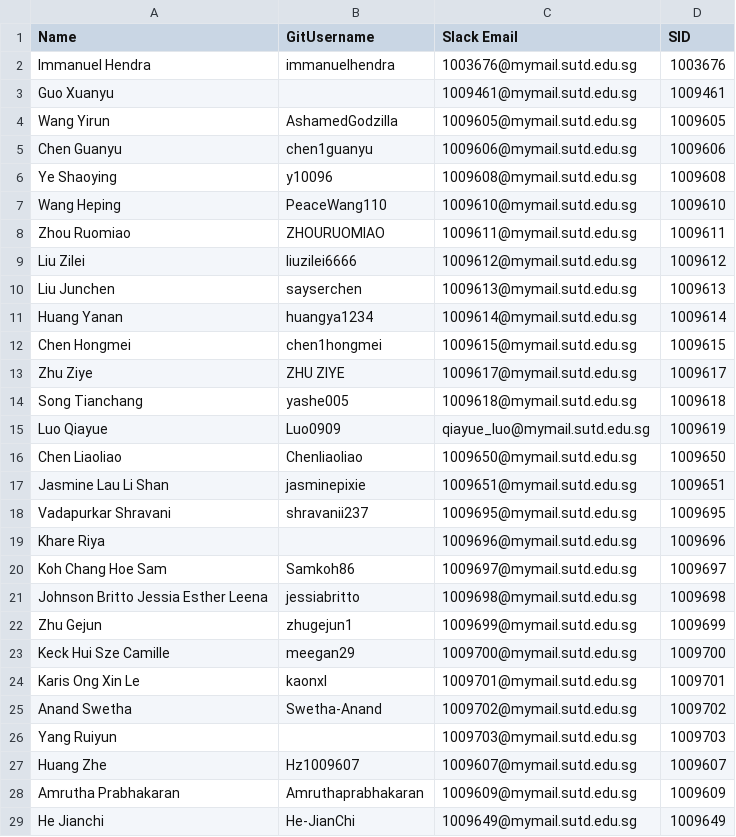
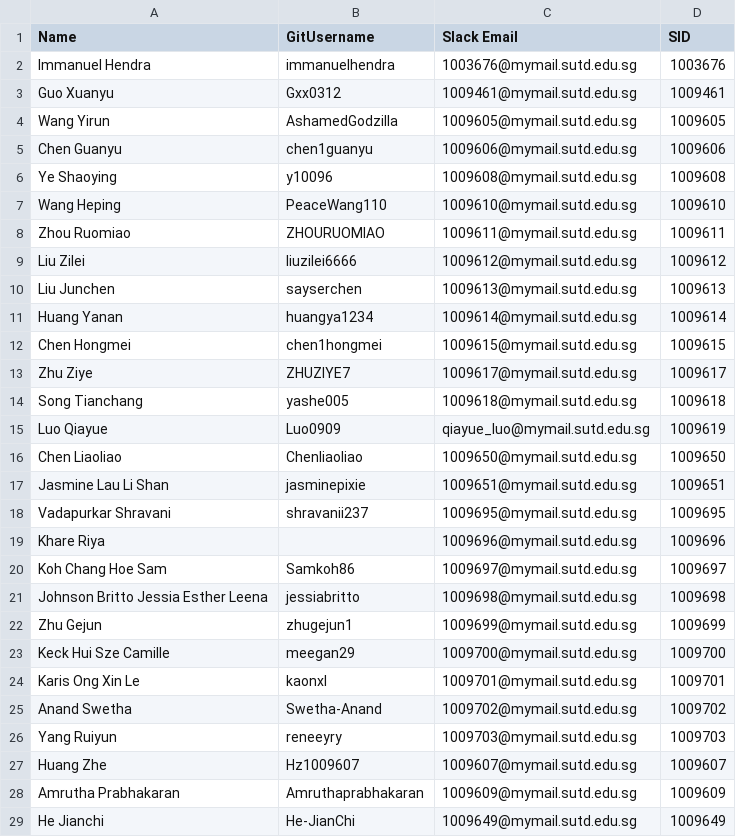
Before and after one commit to Chi-Loong/HCDIV, a CSV file: data/data2024.csv, drawn as a sheet; only a part is shown.

Commit message:
Update data2024.csv

```diff
--- a/data/data2024.csv
+++ b/data/data2024.csv
@@ -2,3 +2,3 @@ Name,GitUsername,Slack Email,SID
 Immanuel Hendra,immanuelhendra,1003676@mymail.sutd.edu.sg,1003676
-Guo Xuanyu,,1009461@mymail.sutd.edu.sg,1009461
+Guo Xuanyu,Gxx0312,1009461@mymail.sutd.edu.sg,1009461
 Wang Yirun,AshamedGodzilla,1009605@mymail.sutd.edu.sg,1009605
@@ -12,3 +12,3 @@ Huang Yanan,huangya1234,1009614@mymail.sutd.edu.sg,1009614
 Chen Hongmei,chen1hongmei,1009615@mymail.sutd.edu.sg,1009615
-Zhu Ziye,ZHU ZIYE,1009617@mymail.sutd.edu.sg,1009617
+Zhu Ziye,ZHUZIYE7,1009617@mymail.sutd.edu.sg,1009617
 Song Tianchang,yashe005,1009618@mymail.sutd.edu.sg,1009618
@@ -25,3 +25,3 @@ Karis Ong Xin Le,kaonxl,1009701@mymail.sutd.edu.sg,1009701
 Anand Swetha,Swetha-Anand,1009702@mymail.sutd.edu.sg,1009702
-Yang Ruiyun,,1009703@mymail.sutd.edu.sg,1009703
+Yang Ruiyun,reneeyry,1009703@mymail.sutd.edu.sg,1009703
 Huang Zhe,Hz1009607,1009607@mymail.sutd.edu.sg,1009607
```
